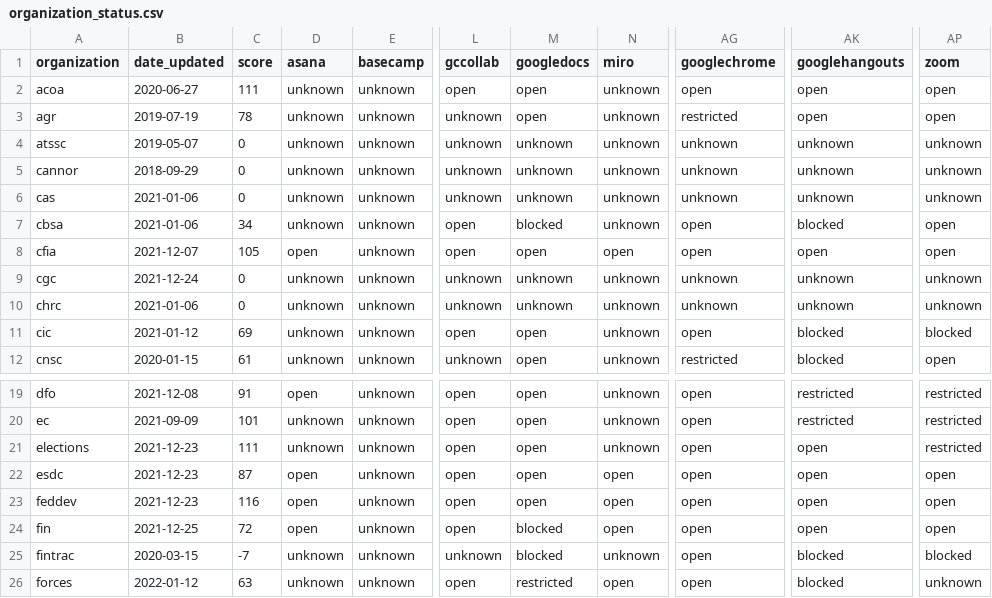
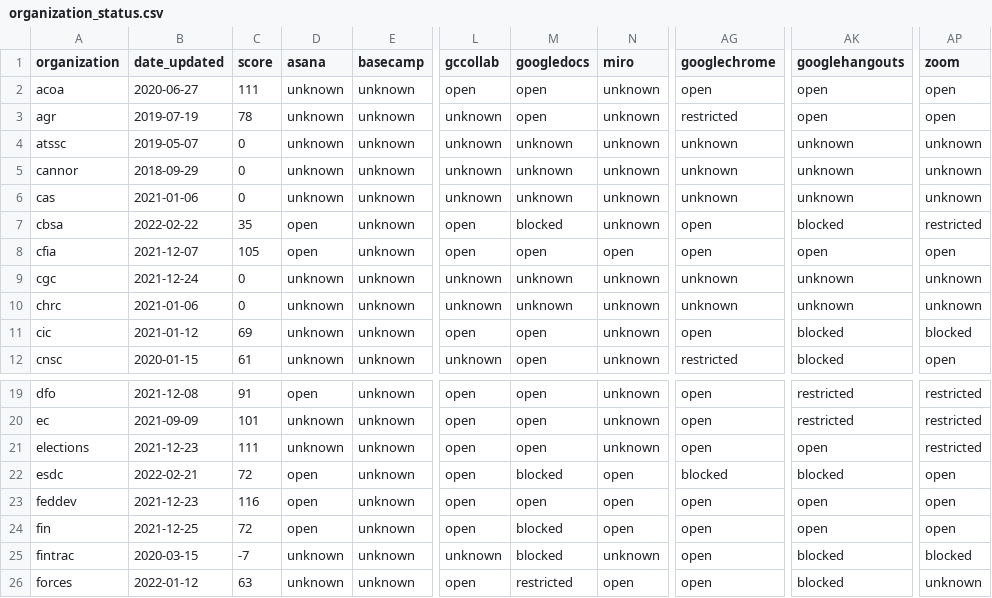
Before and after one commit to isthisblocked/isthisblockedinmydepartment.ca, a CSV file: src/data/organization_status.csv, drawn as a sheet; only a part is shown, gaps mark what is left out; the diff names each change by its address in the sheet, - before the commit and + after, or states it on an @@ line.

Commit message:
Updated data for 2022-02-22

```diff
--- a/src/data/organization_status.csv
+++ b/src/data/organization_status.csv
-B7 (date_updated): 2021-01-06
+B7 (date_updated): 2022-02-22
-C7 (score): 34
+C7 (score): 35
-D7 (asana): unknown
+D7 (asana): open
-AP7 (zoom): open
+AP7 (zoom): restricted
-B22 (date_updated): 2021-12-23
+B22 (date_updated): 2022-02-21
-C22 (score): 87
+C22 (score): 72
-M22 (googledocs): open
+M22 (googledocs): blocked
-AG22 (googlechrome): open
+AG22 (googlechrome): blocked
-AK22 (googlehangouts): open
+AK22 (googlehangouts): blocked
```
